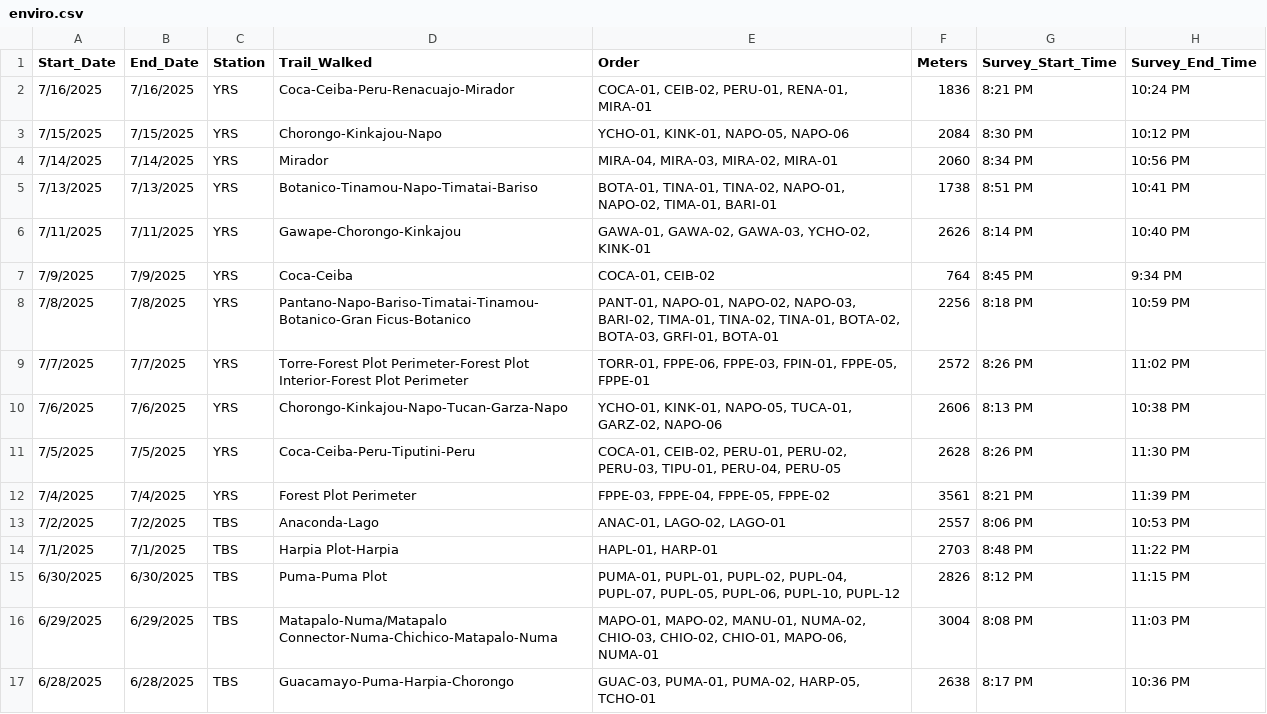
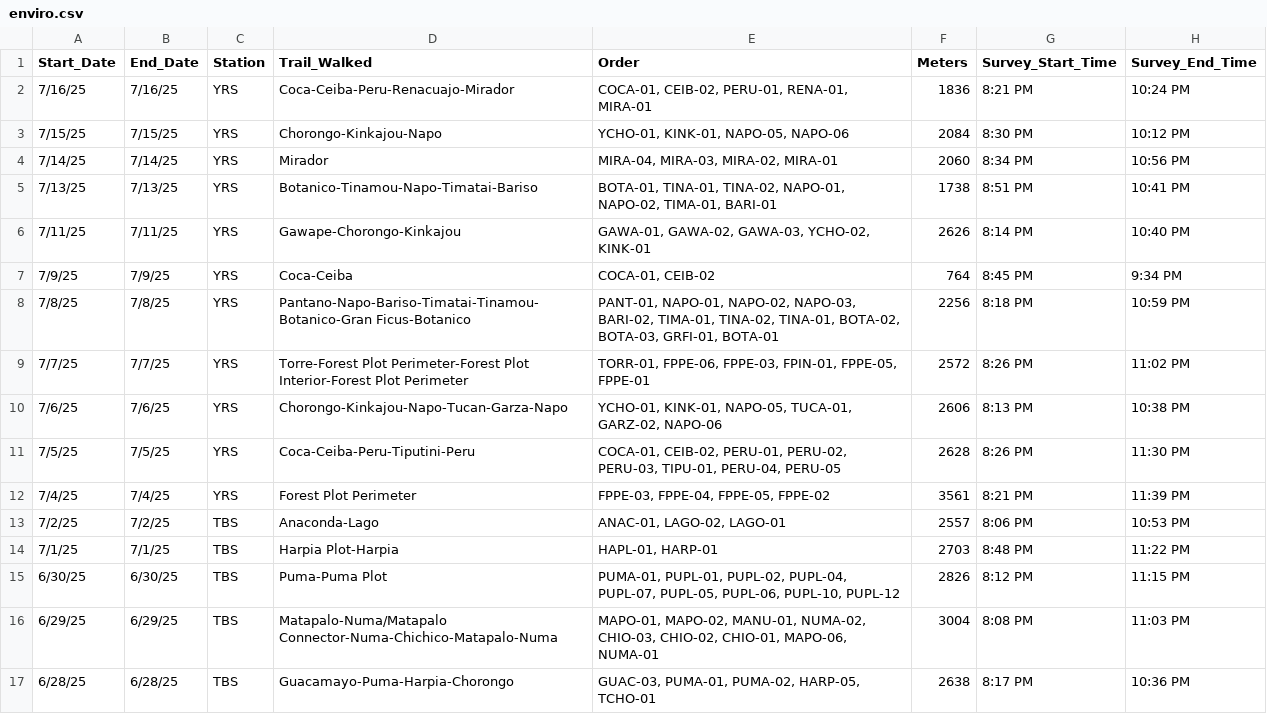
Before and after one commit to owenmccool/amazon, a CSV file: enviro.csv, drawn as a sheet; only a part is shown; the diff covers the shown part only; the diff names each change by its address in the sheet, - before the commit and + after, or states it on an @@ line.

```diff
--- a/enviro.csv
+++ b/enviro.csv
-A2 (Start_Date): 7/16/2025
+A2 (Start_Date): 7/16/25
-B2 (End_Date): 7/16/2025
+B2 (End_Date): 7/16/25
-A3 (Start_Date): 7/15/2025
+A3 (Start_Date): 7/15/25
-B3 (End_Date): 7/15/2025
+B3 (End_Date): 7/15/25
-A4 (Start_Date): 7/14/2025
+A4 (Start_Date): 7/14/25
-B4 (End_Date): 7/14/2025
+B4 (End_Date): 7/14/25
-A5 (Start_Date): 7/13/2025
+A5 (Start_Date): 7/13/25
-B5 (End_Date): 7/13/2025
+B5 (End_Date): 7/13/25
-A6 (Start_Date): 7/11/2025
+A6 (Start_Date): 7/11/25
-B6 (End_Date): 7/11/2025
+B6 (End_Date): 7/11/25
-A7 (Start_Date): 7/9/2025
+A7 (Start_Date): 7/9/25
-B7 (End_Date): 7/9/2025
+B7 (End_Date): 7/9/25
-A8 (Start_Date): 7/8/2025
+A8 (Start_Date): 7/8/25
-B8 (End_Date): 7/8/2025
+B8 (End_Date): 7/8/25
-A9 (Start_Date): 7/7/2025
+A9 (Start_Date): 7/7/25
-B9 (End_Date): 7/7/2025
+B9 (End_Date): 7/7/25
-A10 (Start_Date): 7/6/2025
+A10 (Start_Date): 7/6/25
-B10 (End_Date): 7/6/2025
+B10 (End_Date): 7/6/25
-A11 (Start_Date): 7/5/2025
+A11 (Start_Date): 7/5/25
-B11 (End_Date): 7/5/2025
+B11 (End_Date): 7/5/25
-A12 (Start_Date): 7/4/2025
+A12 (Start_Date): 7/4/25
-B12 (End_Date): 7/4/2025
+B12 (End_Date): 7/4/25
-A13 (Start_Date): 7/2/2025
+A13 (Start_Date): 7/2/25
-B13 (End_Date): 7/2/2025
+B13 (End_Date): 7/2/25
-A14 (Start_Date): 7/1/2025
+A14 (Start_Date): 7/1/25
-B14 (End_Date): 7/1/2025
+B14 (End_Date): 7/1/25
-A15 (Start_Date): 6/30/2025
+A15 (Start_Date): 6/30/25
-B15 (End_Date): 6/30/2025
+B15 (End_Date): 6/30/25
-A16 (Start_Date): 6/29/2025
+A16 (Start_Date): 6/29/25
-B16 (End_Date): 6/29/2025
+B16 (End_Date): 6/29/25
-A17 (Start_Date): 6/28/2025
+A17 (Start_Date): 6/28/25
-B17 (End_Date): 6/28/2025
+B17 (End_Date): 6/28/25
```
Also changed, not shown: 91 edited cells elsewhere in this file, snake.master.csv.
